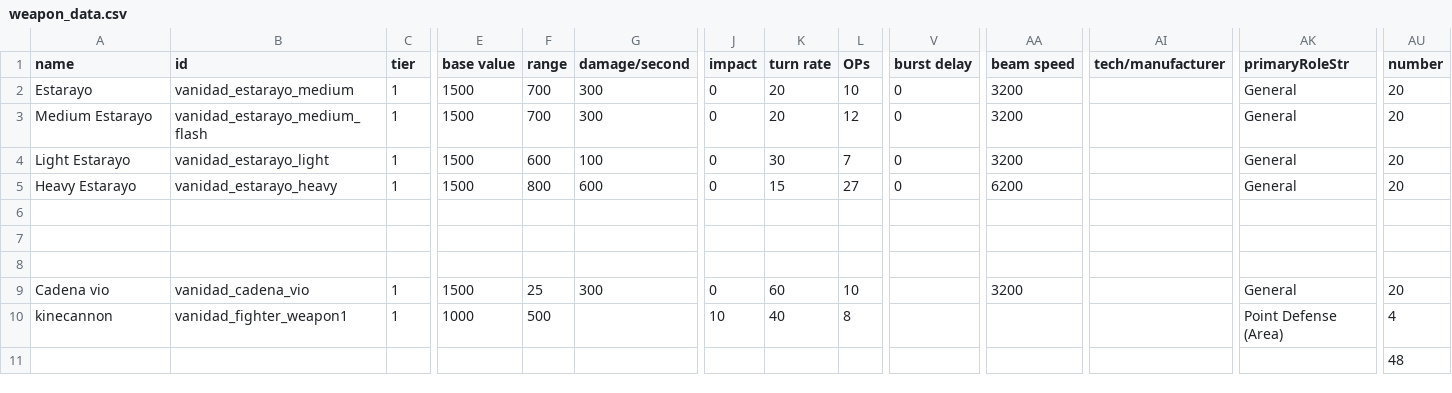
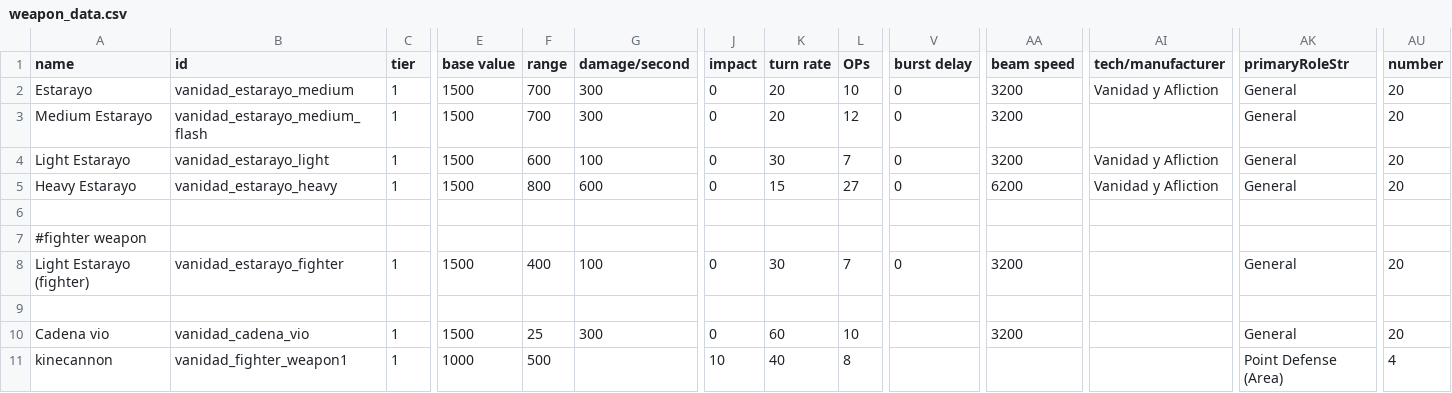
Before and after one commit to FabriceValade/VanidadYAfliction, a CSV file: data/weapons/weapon_data.csv, drawn as a sheet; only a part is shown, gaps mark what is left out; the shorter side is filled out with more unchanged rows; rows hold the shown columns only; the diff names each change by its address in the sheet, - before the commit and + after, or states it on an @@ line.

```diff
--- a/data/weapons/weapon_data.csv
+++ b/data/weapons/weapon_data.csv
-AI2 (tech/manufacturer): (empty)
+AI2 (tech/manufacturer): Vanidad y Afliction
-AI4:AI5 (tech/manufacturer): (empty)
+AI4:AI5 (tech/manufacturer): Vanidad y Afliction
-A7 (name): (empty)
+A7 (name): #fighter weapon
+row 8: Light Estarayo (fighter) | vanidad_estarayo_fighter | 1 | 1500 | 400 | 100 | 0 | 30 | 7 | 0 | 3200 |  | General | 20
```
Also changed, not shown: data/hulls/ship_data.csv, data/hulls/wing_data.csv, 29 other files.
